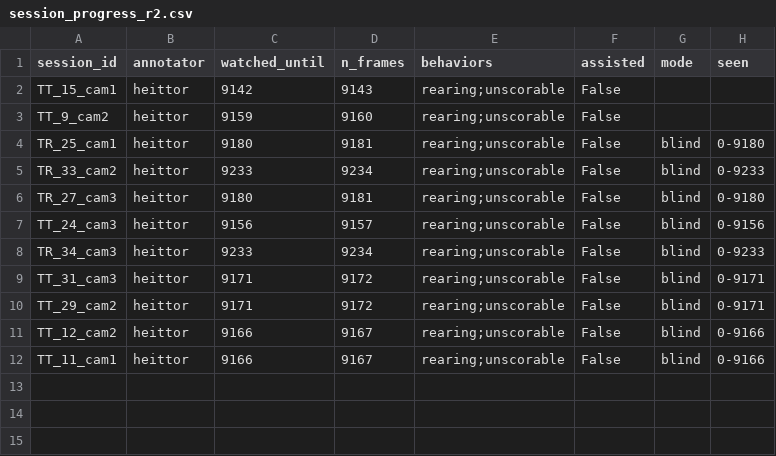
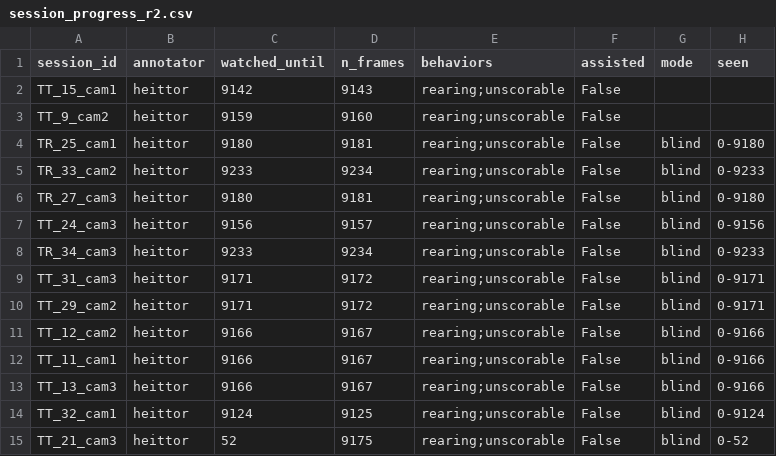
Before and after one commit to heittorvcs/mindtrace-ml, a CSV file: data/relabel/session_progress_r2.csv, drawn as a sheet; the diff names each change by its address in the sheet, - before the commit and + after, or states it on an @@ line.

```diff
--- a/data/relabel/session_progress_r2.csv
+++ b/data/relabel/session_progress_r2.csv
+row 13: TT_13_cam3 | heittor | 9166 | 9167 | rearing;unscorable | False | blind | 0-9166
+row 14: TT_32_cam1 | heittor | 9124 | 9125 | rearing;unscorable | False | blind | 0-9124
+row 15: TT_21_cam3 | heittor | 52 | 9175 | rearing;unscorable | False | blind | 0-52
```
Also changed, not shown: data/relabel/session_labels_r2.csv.
